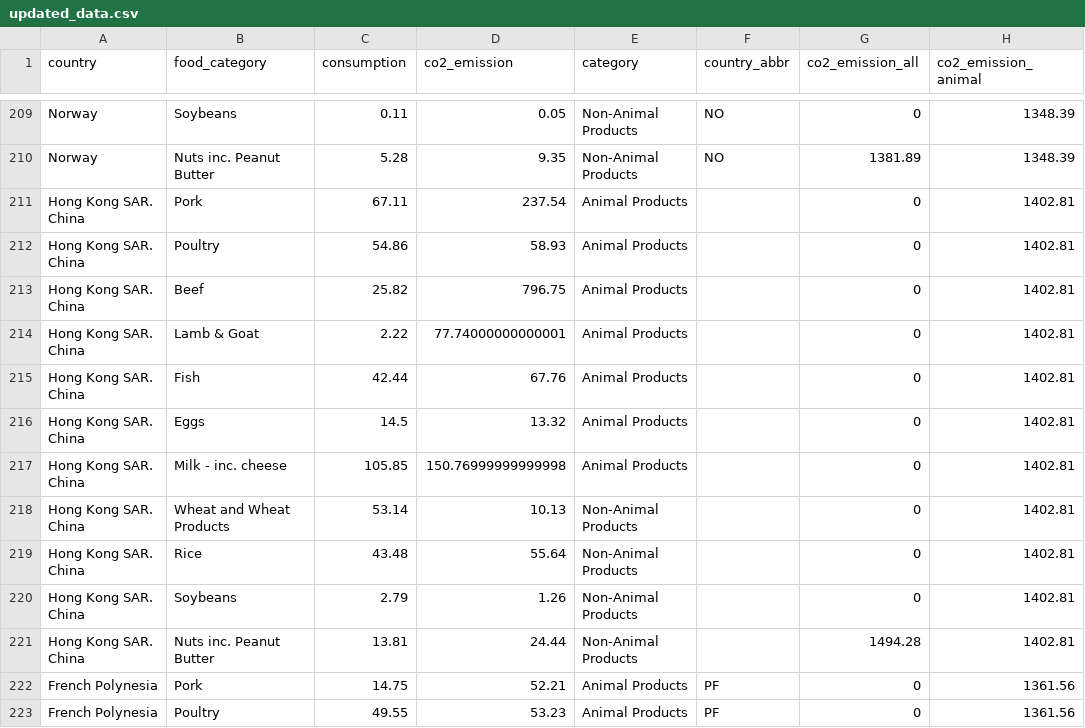
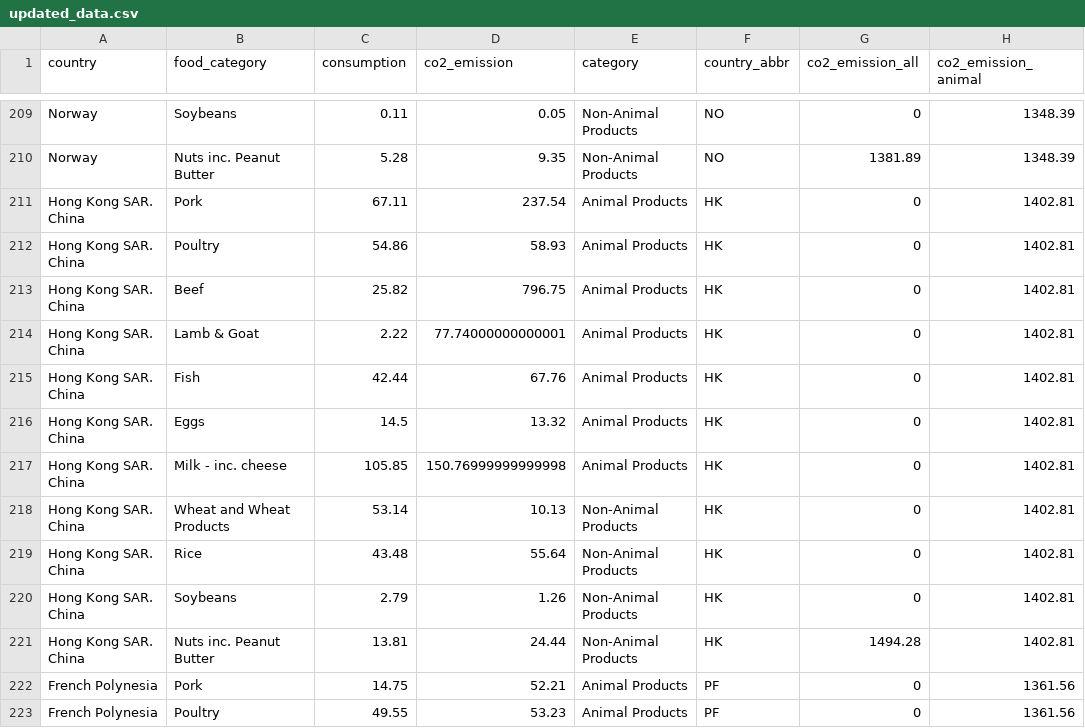
Before and after one commit to Zhaohuan-Guo/vega-lite-Co2, a CSV file: updated_data.csv, drawn as a sheet; only a part is shown, gaps mark what is left out; the diff names each change by its address in the sheet, - before the commit and + after, or states it on an @@ line.

Commit message:
Update updated_data.csv

```diff
--- a/updated_data.csv
+++ b/updated_data.csv
-F211:F221 (country_abbr): (empty)
+F211:F221 (country_abbr): HK
```
